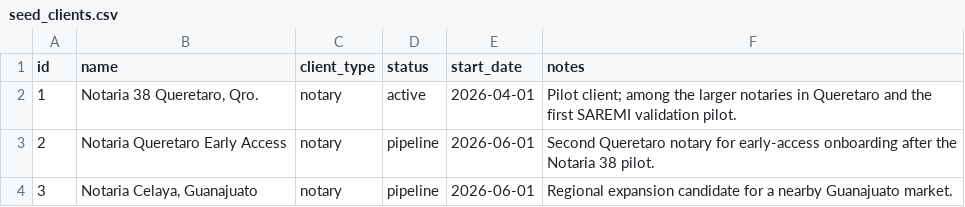
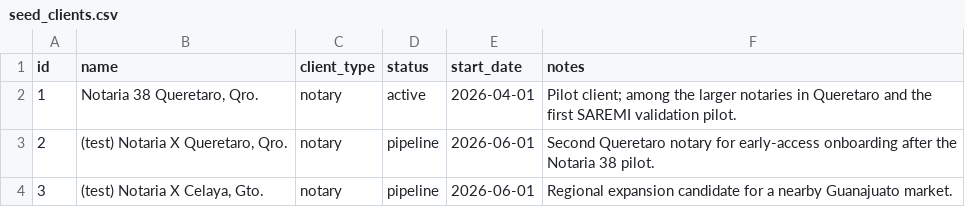
Before and after one commit to valteh-group/valteh-revenue-console, a CSV file: data/seed_clients.csv, drawn as a sheet.

```diff
--- a/data/seed_clients.csv
+++ b/data/seed_clients.csv
@@ -2,3 +2,3 @@ id,name,client_type,status,start_date,notes
 1,"Notaria 38 Queretaro, Qro.",notary,active,2026-04-01,"Pilot client; among the larger notaries in Queretaro and the first SAREMI validation pilot."
-2,"Notaria Queretaro Early Access",notary,pipeline,2026-06-01,"Second Queretaro notary for early-access onboarding after the Notaria 38 pilot."
-3,"Notaria Celaya, Guanajuato",notary,pipeline,2026-06-01,"Regional expansion candidate for a nearby Guanajuato market."
+2,"(test) Notaria X Queretaro, Qro.",notary,pipeline,2026-06-01,"Second Queretaro notary for early-access onboarding after the Notaria 38 pilot."
+3,"(test) Notaria X Celaya, Gto.",notary,pipeline,2026-06-01,"Regional expansion candidate for a nearby Guanajuato market."
```
Also changed, not shown: data/seed_costs.csv, data/seed_pricing_plans.csv, 13 other files.
